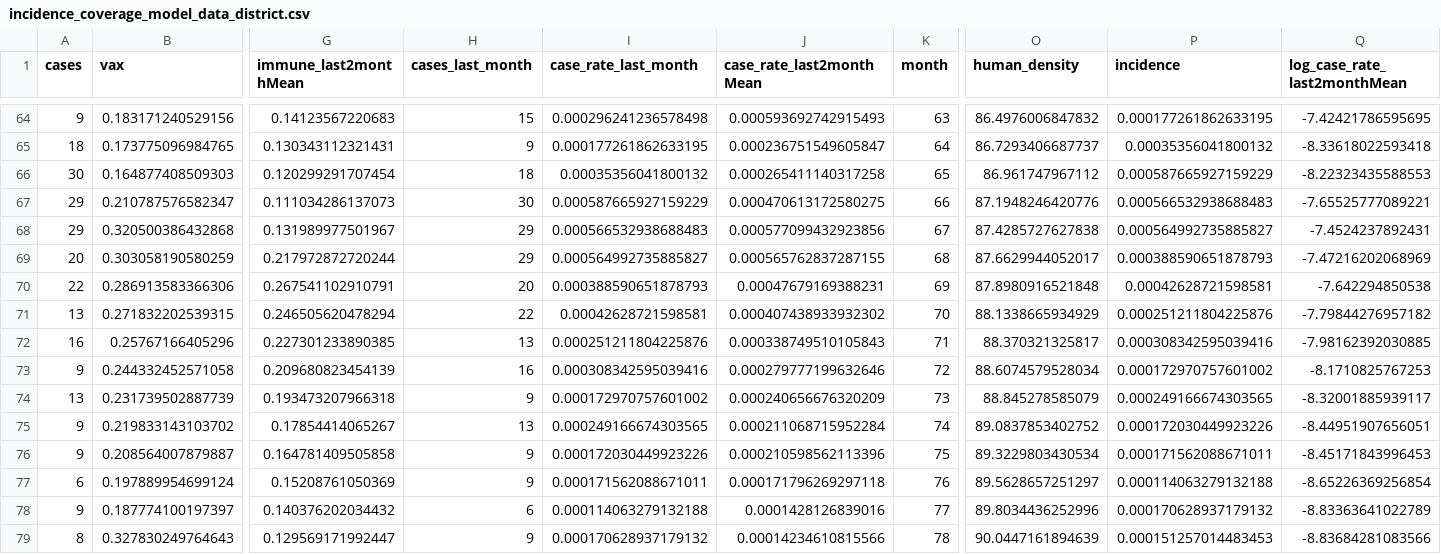
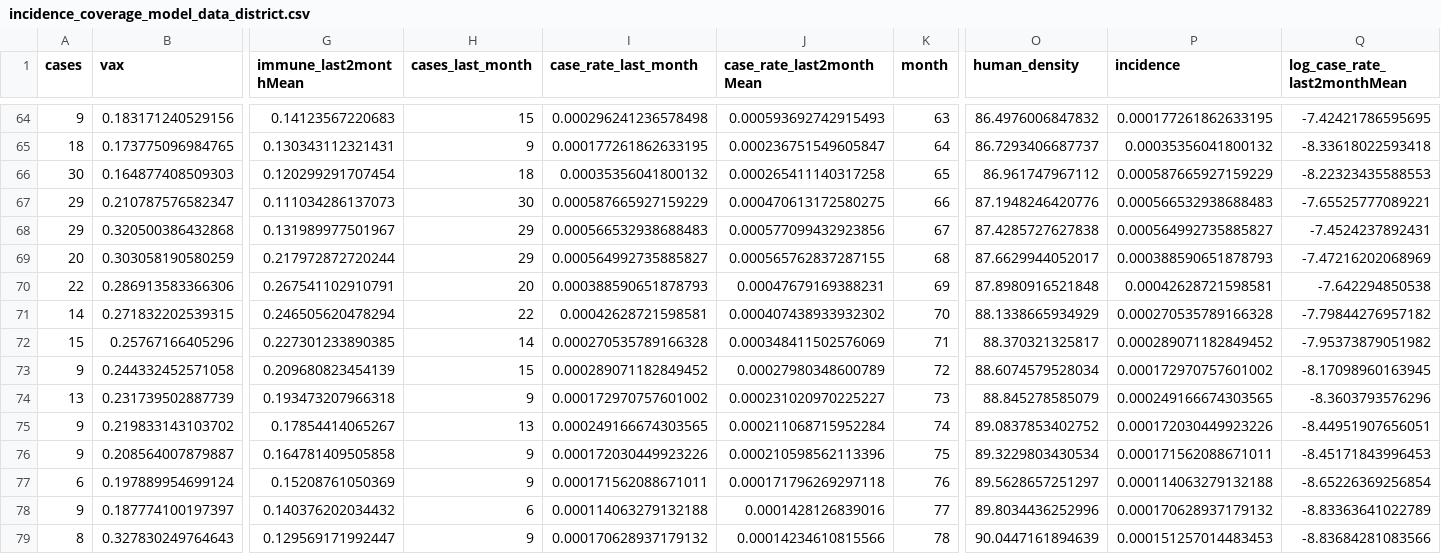
Before and after one commit to boydorr/Serengeti_vaccination_impacts, a CSV file: output/incidence_coverage_model_data_district.csv, drawn as a sheet; only a part is shown, gaps mark what is left out; the diff names each change by its address in the sheet, - before the commit and + after, or states it on an @@ line.

```diff
--- a/output/incidence_coverage_model_data_district.csv
+++ b/output/incidence_coverage_model_data_district.csv
-A71 (cases): 13
+A71 (cases): 14
-P71 (incidence): 0.000251211804225876
+P71 (incidence): 0.000270535789166328
-A72 (cases): 16
+A72 (cases): 15
-H72 (cases_last_month): 13
+H72 (cases_last_month): 14
-I72 (case_rate_last_month): 0.000251211804225876
+I72 (case_rate_last_month): 0.000270535789166328
-J72 (case_rate_last2monthMean): 0.000338749510105843
+J72 (case_rate_last2monthMean): 0.000348411502576069
-P72 (incidence): 0.000308342595039416
+P72 (incidence): 0.000289071182849452
-Q72 (log_case_rate_last2monthMean): -7.98162392030885
+Q72 (log_case_rate_last2monthMean): -7.95373879051982
-H73 (cases_last_month): 16
+H73 (cases_last_month): 15
-I73 (case_rate_last_month): 0.000308342595039416
+I73 (case_rate_last_month): 0.000289071182849452
-J73 (case_rate_last2monthMean): 0.000279777199632646
+J73 (case_rate_last2monthMean): 0.00027980348600789
-Q73 (log_case_rate_last2monthMean): -8.1710825767253
+Q73 (log_case_rate_last2monthMean): -8.17098960163945
-J74 (case_rate_last2monthMean): 0.000240656676320209
+J74 (case_rate_last2monthMean): 0.000231020970225227
-Q74 (log_case_rate_last2monthMean): -8.32001885939117
+Q74 (log_case_rate_last2monthMean): -8.3603793576296
```
Also changed, not shown: output/Serengeti_monthly_rabid_dogs_village_2002-01-01_2022-12-31.csv, output/incidence_coverage_model_data_village_annual.csv, 27 other files.
